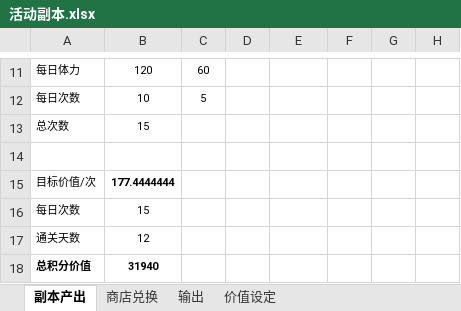
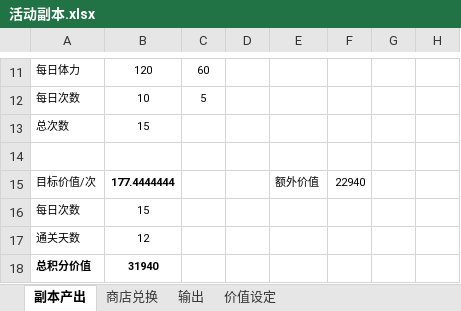
Before and after one commit to lengye49/OPM_Excel, an Excel workbook: OPM经济数值/活动副本.xlsx, sheet 副本产出, drawn as a sheet; only a part is shown, gaps mark what is left out; values as stored, in another font and other column widths than the file's, no borders; the diff names each change by its address in the sheet, - before the commit and + after, or states it on an @@ line.

```diff
--- a/OPM经济数值/活动副本.xlsx (sheet 副本产出)
+++ b/OPM经济数值/活动副本.xlsx (sheet 副本产出)
-E15: (empty)
+E15: 额外价值
-F15: (empty)
+F15: 22940
```
Also changed, not shown: OPM经济数值/副本.xlsx, OPM经济数值/琦玉日常.xlsx, 1 other file.
